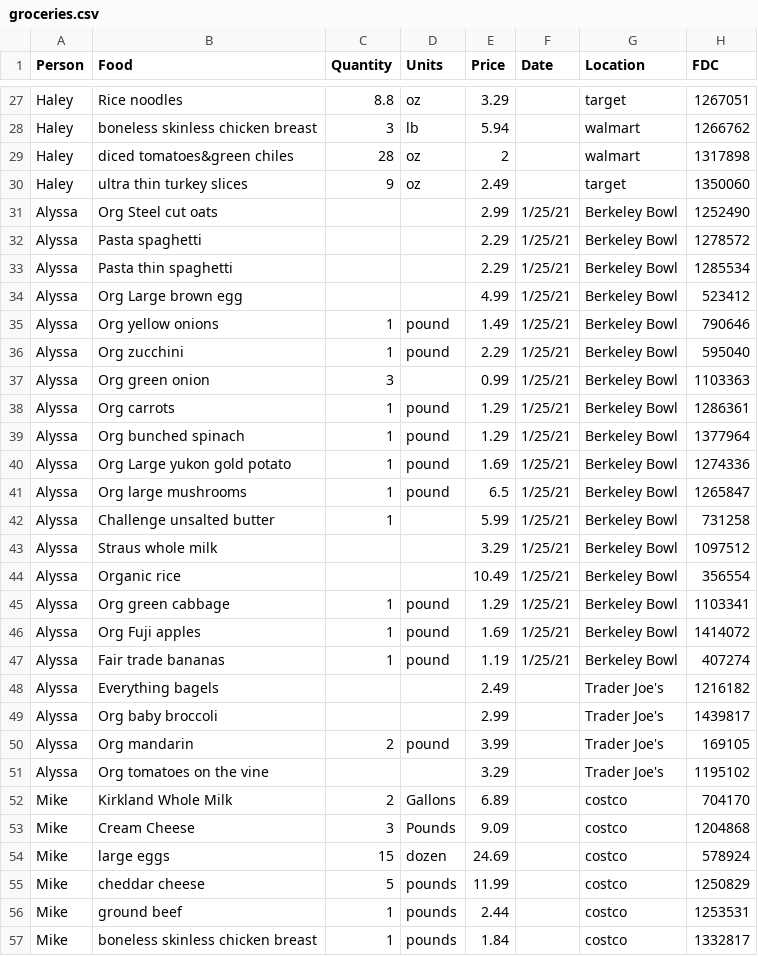
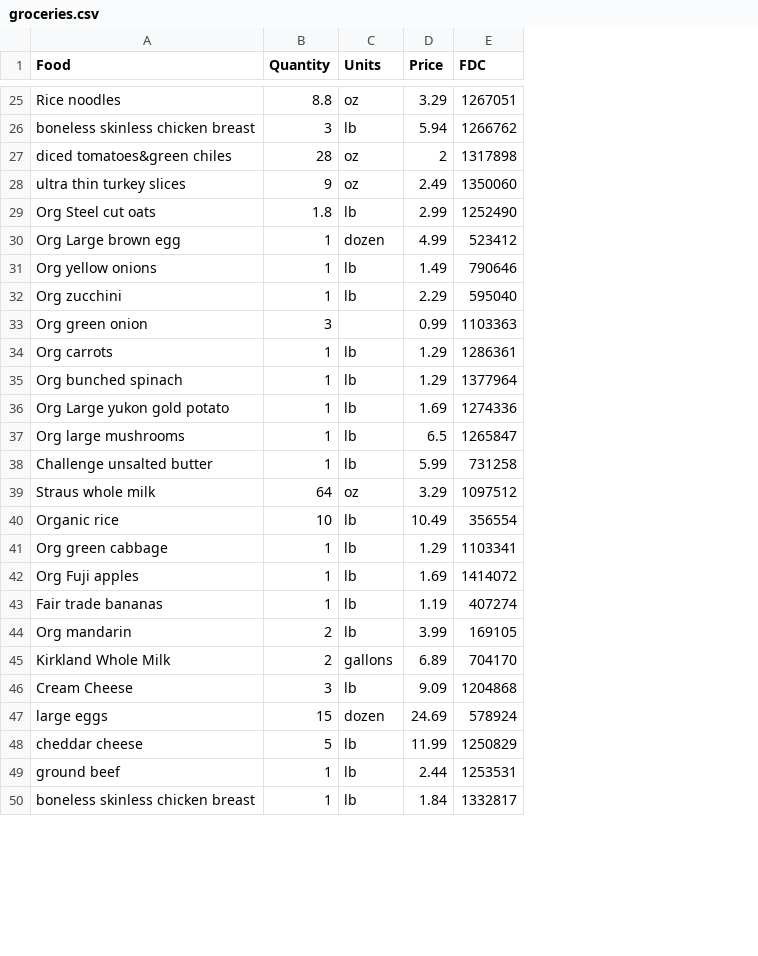
Before and after one commit to singcheerto/EEP153_Project2, a CSV file: groceries.csv, drawn as a sheet; only a part is shown, gaps mark what is left out; removed rows and columns are numbered as before the commit, all else as after; the diff covers the shown part only; the diff names each change by its address in the sheet, - before the commit and + after, or states it on an @@ line.

Commit message:
delete irrelevant files and updated groceries data

```diff
--- a/groceries.csv
+++ b/groceries.csv
-column A (Person), rows 27-31: Haley | Haley | Haley | Haley | Alyssa; rows 34-47: all Alyssa; row 50: Alyssa; rows 52-57: all Mike
-column F (Date), row 31: 1/25/21; rows 34-47: all 1/25/21
-column G (Location), rows 27-31: target | walmart | walmart | target | Berkeley Bowl; rows 34-47: all Berkeley Bowl; row 50: Trader Joe's; rows 52-57: all costco
-B29 (Quantity): (empty)
+B29 (Quantity): 1.8
-C29 (Units): (empty)
+C29 (Units): lb
-row 32: Alyssa | Pasta spaghetti |  |  | 2.29 | 1/25/21 | Berkeley Bowl | 1278572
-row 33: Alyssa | Pasta thin spaghetti |  |  | 2.29 | 1/25/21 | Berkeley Bowl | 1285534
-B30 (Quantity): (empty)
+B30 (Quantity): 1
-C30 (Units): (empty)
+C30 (Units): dozen
-C31:C32 (Units): pound
+C31:C32 (Units): lb
-C34:C37 (Units): pound
+C34:C37 (Units): lb
-C38 (Units): (empty)
+C38 (Units): lb
-B39 (Quantity): (empty)
+B39 (Quantity): 64
-C39 (Units): (empty)
+C39 (Units): oz
-B40 (Quantity): (empty)
+B40 (Quantity): 10
-C40 (Units): (empty)
+C40 (Units): lb
-C41:C43 (Units): pound
+C41:C43 (Units): lb
-row 48: Alyssa | Everything bagels |  |  | 2.49 |  | Trader Joe's | 1216182
-row 49: Alyssa | Org baby broccoli |  |  | 2.99 |  | Trader Joe's | 1439817
-C44 (Units): pound
+C44 (Units): lb
-row 51: Alyssa | Org tomatoes on the vine |  |  | 3.29 |  | Trader Joe's | 1195102
-C45 (Units): Gallons
+C45 (Units): gallons
-C46 (Units): Pounds
+C46 (Units): lb
-C48:C50 (Units): pounds
+C48:C50 (Units): lb
```
Also changed, not shown: 2 removed rows and 31 edited cells elsewhere in this file, 11 other files.
